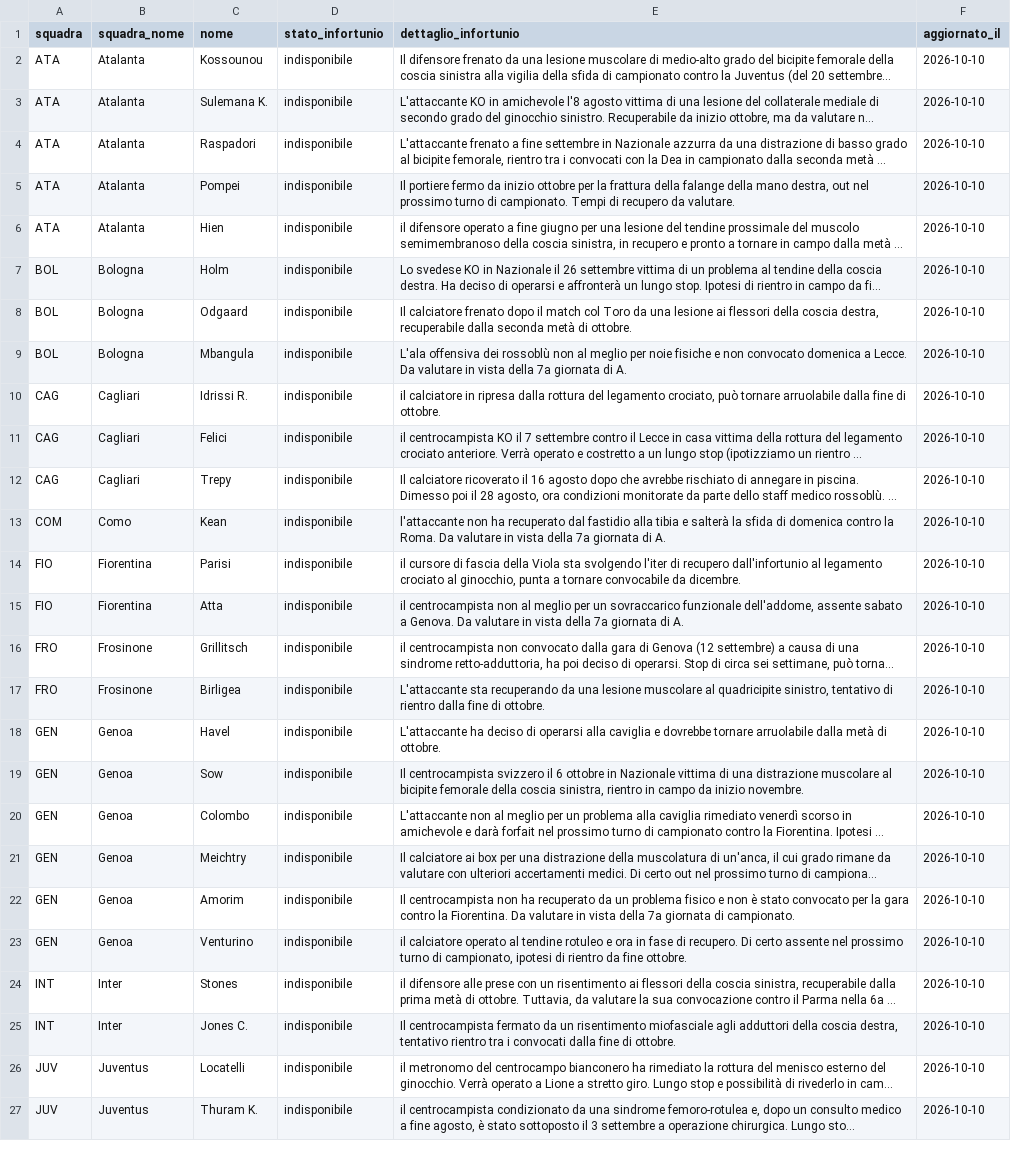
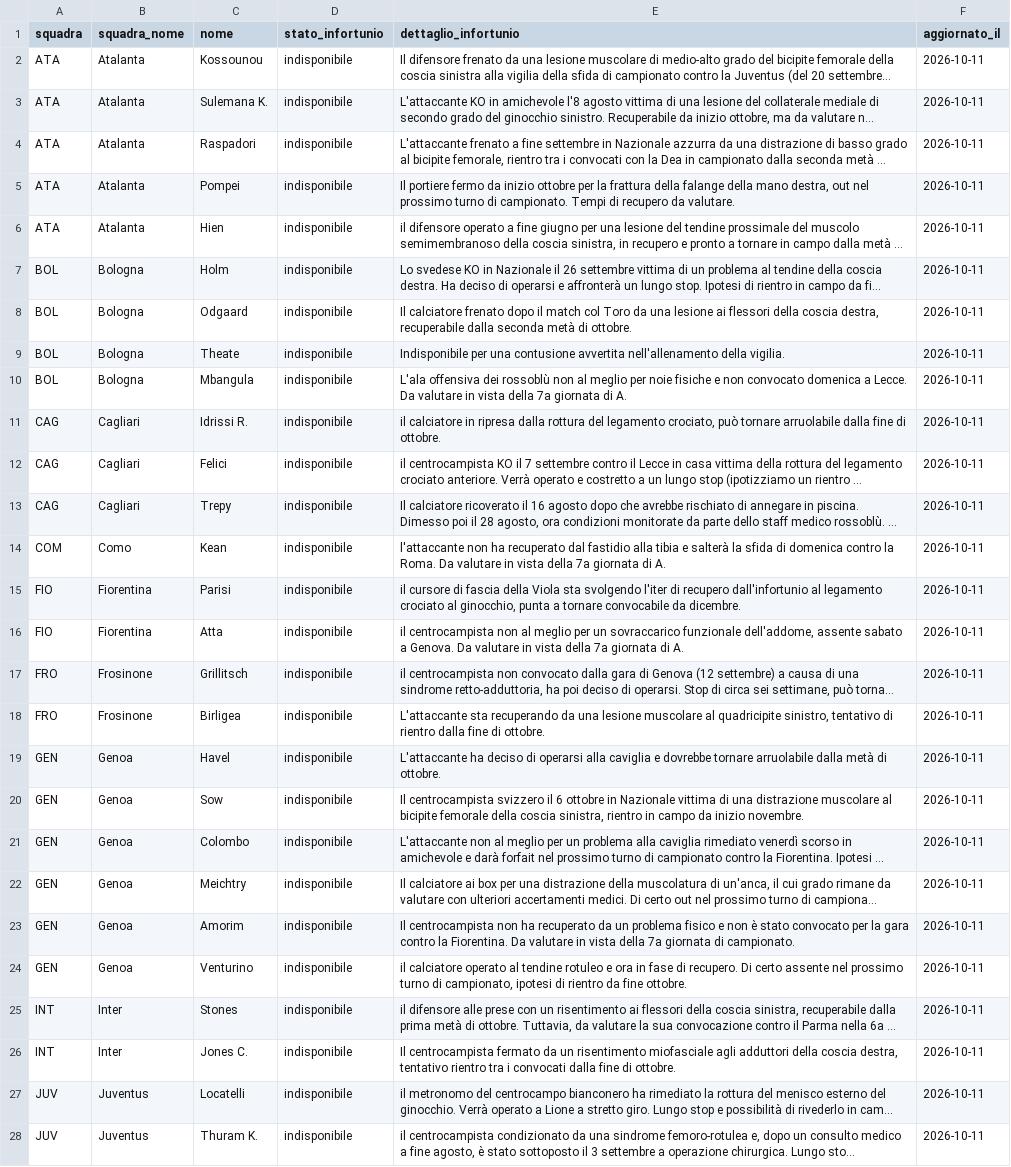
Before and after one commit to andreaorlandi29-sudo/Fantacalcio-Assistant, a CSV file: data/infortuni_seriea.csv, drawn as a sheet; only a part is shown; long unchanged cells end in …; addresses are those after the commit; the diff covers the shown part only; the diff names each change by its address in the sheet, - before the commit and + after, or states it on an @@ line.

```diff
--- a/data/infortuni_seriea.csv
+++ b/data/infortuni_seriea.csv
-F2:F8 (aggiornato_il): 2026-10-10
+F2:F8 (aggiornato_il): 2026-10-11
+row 9: BOL | Bologna | Theate | indisponibile | Indisponibile per una contusione avvertita nell'allenamento della vigilia. | 2026-10-11
-F10:F28 (aggiornato_il): 2026-10-10
+F10:F28 (aggiornato_il): 2026-10-11
```
Also changed, not shown: 45 edited cells elsewhere in this file, data/dataset_unificato.csv, data/quotazioni_fantacalcio.csv, 1 other file.
